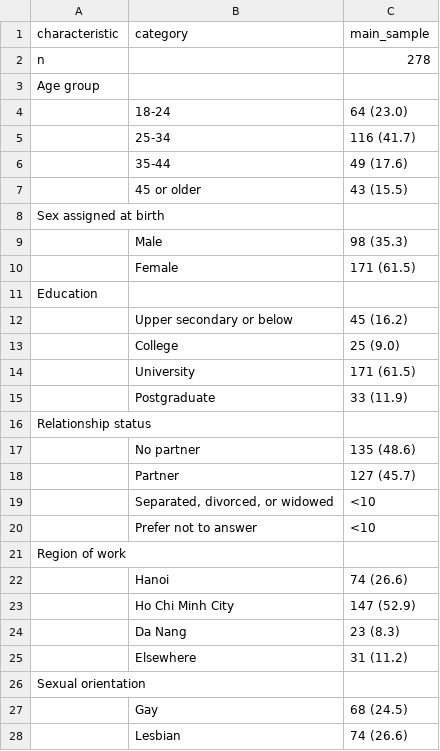
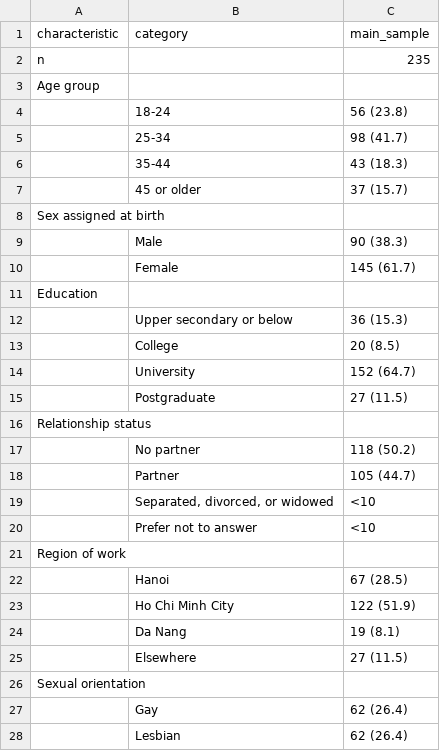
Before and after one commit to tronghoannguyen05/NCKHLGBT, a CSV file: output/tables/stata/table2.csv, drawn as a sheet; only a part is shown; the diff covers the shown part only.

```diff
--- a/output/tables/stata/table2.csv
+++ b/output/tables/stata/table2.csv
@@ -1,19 +1,19 @@
 characteristic,category,main_sample
-n,,278
+n,,235
 Age group,,
-,18-24,64 (23.0)
-,25-34,116 (41.7)
-,35-44,49 (17.6)
-,45 or older,43 (15.5)
+,18-24,56 (23.8)
+,25-34,98 (41.7)
+,35-44,43 (18.3)
+,45 or older,37 (15.7)
 Sex assigned at birth,,
-,Male,98 (35.3)
-,Female,171 (61.5)
+,Male,90 (38.3)
+,Female,145 (61.7)
 Education,,
-,Upper secondary or below,45 (16.2)
-,College,25 (9.0)
-,University,171 (61.5)
-,Postgraduate,33 (11.9)
+,Upper secondary or below,36 (15.3)
+,College,20 (8.5)
+,University,152 (64.7)
+,Postgraduate,27 (11.5)
 Relationship status,,
-,No partner,135 (48.6)
-,Partner,127 (45.7)
+,No partner,118 (50.2)
+,Partner,105 (44.7)
 ,"Separated, divorced, or widowed",<10
@@ -21,8 +21,8 @@ Relationship status,,
 Region of work,,
-,Hanoi,74 (26.6)
-,Ho Chi Minh City,147 (52.9)
-,Da Nang,23 (8.3)
-,Elsewhere,31 (11.2)
+,Hanoi,67 (28.5)
+,Ho Chi Minh City,122 (51.9)
+,Da Nang,19 (8.1)
+,Elsewhere,27 (11.5)
 Sexual orientation,,
-,Gay,68 (24.5)
-,Lesbian,74 (26.6)
+,Gay,62 (26.4)
+,Lesbian,62 (26.4)
```
Also changed, not shown: 9 added rows, 1 removed row and 2 edited cells elsewhere in this file, output/tables/stata/all_results.csv, output/tables/stata/missing_data.csv, 13 other files.
